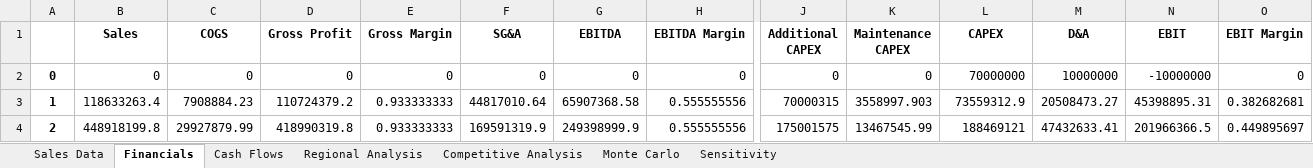
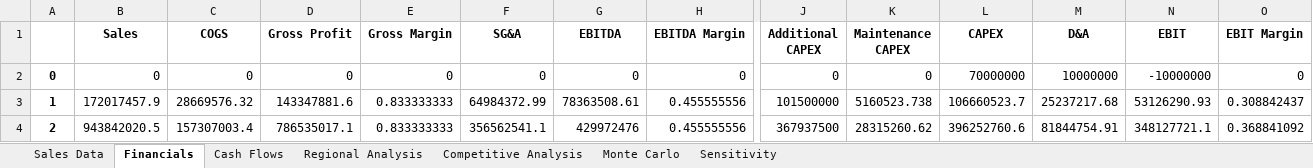
Before and after one commit to Rl0h4w/Begin-to-Business-Analytics-Project, an Excel workbook: model_results_lira.xlsx, sheet Financials, drawn as a sheet; only a part is shown, gaps mark what is left out; values as stored, in another font and other column widths than the file's, no borders; the diff covers the shown part only; the diff names each change by its address in the sheet, - before the commit and + after, or states it on an @@ line.

```diff
--- a/model_results_lira.xlsx (sheet Financials)
+++ b/model_results_lira.xlsx (sheet Financials)
-B3 (Sales): 118633263.4
+B3 (Sales): 172017457.9
-C3 (COGS): 7908884.23
+C3 (COGS): 28669576.32
-D3 (Gross Profit): 110724379.2
+D3 (Gross Profit): 143347881.6
-E3:E4 (Gross Margin): 0.933333333
+E3:E4 (Gross Margin): 0.833333333
-F3 (SG&A): 44817010.64
+F3 (SG&A): 64984372.99
-G3 (EBITDA): 65907368.58
+G3 (EBITDA): 78363508.61
-H3:H4 (EBITDA Margin): 0.555555556
+H3:H4 (EBITDA Margin): 0.455555556
-J3 (Additional CAPEX): 70000315
+J3 (Additional CAPEX): 101500000
-K3 (Maintenance CAPEX): 3558997.903
+K3 (Maintenance CAPEX): 5160523.738
-L3 (CAPEX): 73559312.9
+L3 (CAPEX): 106660523.7
-M3 (D&A): 20508473.27
+M3 (D&A): 25237217.68
-N3 (EBIT): 45398895.31
+N3 (EBIT): 53126290.93
-O3 (EBIT Margin): 0.382682681
+O3 (EBIT Margin): 0.308842437
-B4 (Sales): 448918199.8
+B4 (Sales): 943842020.5
-C4 (COGS): 29927879.99
+C4 (COGS): 157307003.4
-D4 (Gross Profit): 418990319.8
+D4 (Gross Profit): 786535017.1
-F4 (SG&A): 169591319.9
+F4 (SG&A): 356562541.1
-G4 (EBITDA): 249398999.9
+G4 (EBITDA): 429972476
-J4 (Additional CAPEX): 175001575
+J4 (Additional CAPEX): 367937500
-K4 (Maintenance CAPEX): 13467545.99
+K4 (Maintenance CAPEX): 28315260.62
-L4 (CAPEX): 188469121
+L4 (CAPEX): 396252760.6
-M4 (D&A): 47432633.41
+M4 (D&A): 81844754.91
-N4 (EBIT): 201966366.5
+N4 (EBIT): 348127721.1
-O4 (EBIT Margin): 0.449895697
+O4 (EBIT Margin): 0.368841092
```
Also changed, not shown: 100 edited cells elsewhere in this sheet, sheet Monte Carlo, sheet Cash Flows, sheet Sensitivity, sheet Competitive Analysis, sheet Sales Data, 3 other files.
